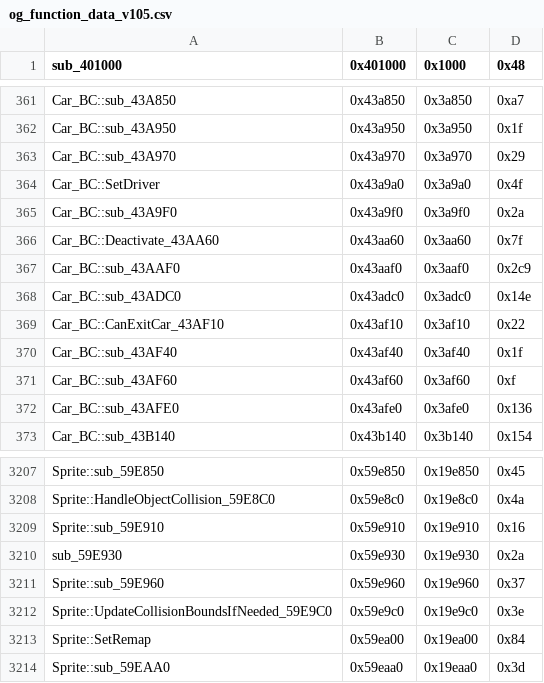
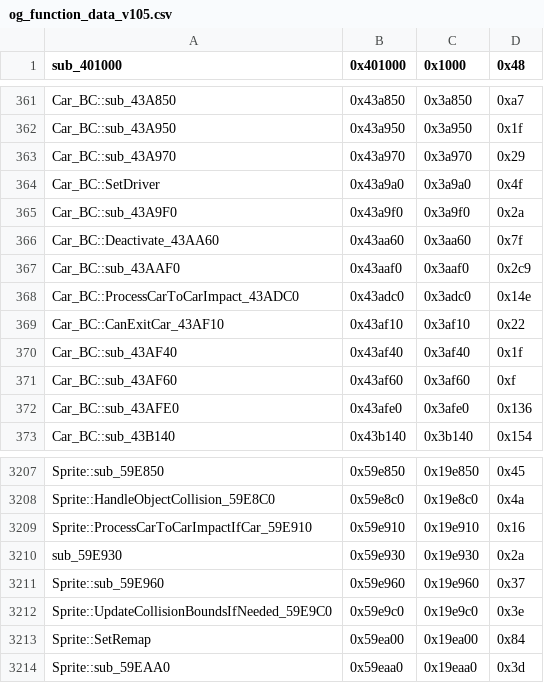
Before and after one commit to CriminalRETeam/gta2_re, a CSV file: Scripts/bin_comp/og_function_data_v105.csv, drawn as a sheet; only a part is shown, gaps mark what is left out.

```diff
--- a/Scripts/bin_comp/og_function_data_v105.csv
+++ b/Scripts/bin_comp/og_function_data_v105.csv
@@ -367,3 +367,3 @@ Car_BC::Deactivate_43AA60,0x43aa60,0x3aa60,0x7f
 Car_BC::sub_43AAF0,0x43aaf0,0x3aaf0,0x2c9
-Car_BC::sub_43ADC0,0x43adc0,0x3adc0,0x14e
+Car_BC::ProcessCarToCarImpact_43ADC0,0x43adc0,0x3adc0,0x14e
 Car_BC::CanExitCar_43AF10,0x43af10,0x3af10,0x22
@@ -3208,3 +3208,3 @@ Sprite::sub_59E850,0x59e850,0x19e850,0x45
 Sprite::HandleObjectCollision_59E8C0,0x59e8c0,0x19e8c0,0x4a
-Sprite::sub_59E910,0x59e910,0x19e910,0x16
+Sprite::ProcessCarToCarImpactIfCar_59E910,0x59e910,0x19e910,0x16
 sub_59E930,0x59e930,0x19e930,0x2a
```
Also changed, not shown: 7 other files.
